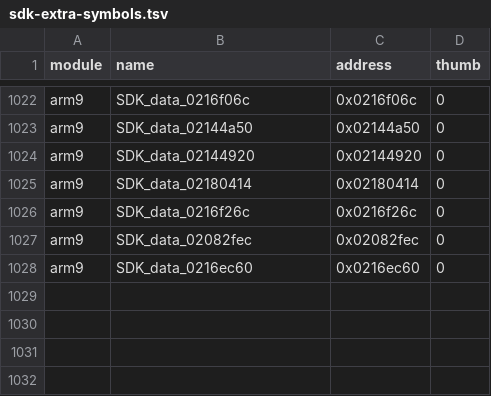
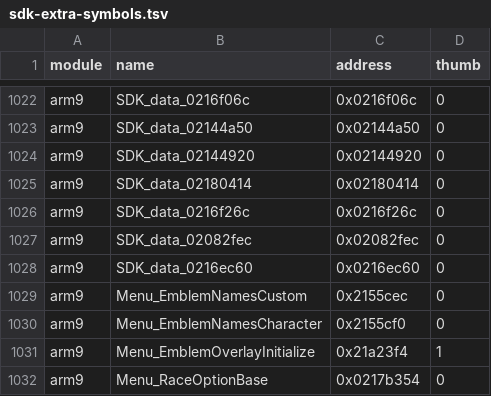
Before and after one commit to RonyxDumb/mkds, a TSV file: verification/sdk-extra-symbols.tsv, drawn as a sheet; only a part is shown, gaps mark what is left out; the diff names each change by its address in the sheet, - before the commit and + after, or states it on an @@ line.

```diff
--- a/verification/sdk-extra-symbols.tsv
+++ b/verification/sdk-extra-symbols.tsv
+row 1029: arm9 | Menu_EmblemNamesCustom | 0x2155cec | 0
+row 1030: arm9 | Menu_EmblemNamesCharacter | 0x2155cf0 | 0
+row 1031: arm9 | Menu_EmblemOverlayInitialize | 0x21a23f4 | 1
+row 1032: arm9 | Menu_RaceOptionBase | 0x0217b354 | 0
```
Also changed, not shown: verification/local-byte-exact.tsv, verification/local-linked-byte-exact.tsv, 33 other files.
